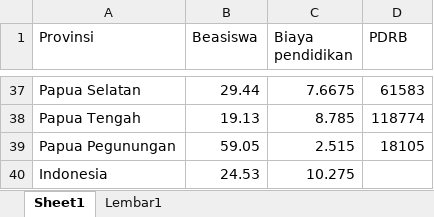
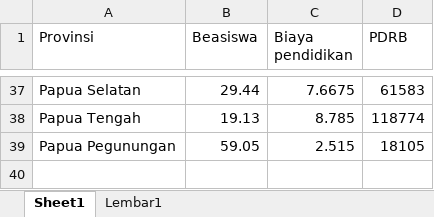
Before and after one commit to GabrielaSugiarto/EduFinance, an Excel workbook: Data Clustering.xlsx, sheet Sheet1, drawn as a sheet; only a part is shown, gaps mark what is left out; values as stored, in another font and other column widths than the file's, no borders; the diff names each change by its address in the sheet, - before the commit and + after, or states it on an @@ line.

Commit message:
Add files via upload

```diff
--- a/Data Clustering.xlsx (sheet Sheet1)
+++ b/Data Clustering.xlsx (sheet Sheet1)
-row 40: Indonesia | 24.53 | 10.275
```
